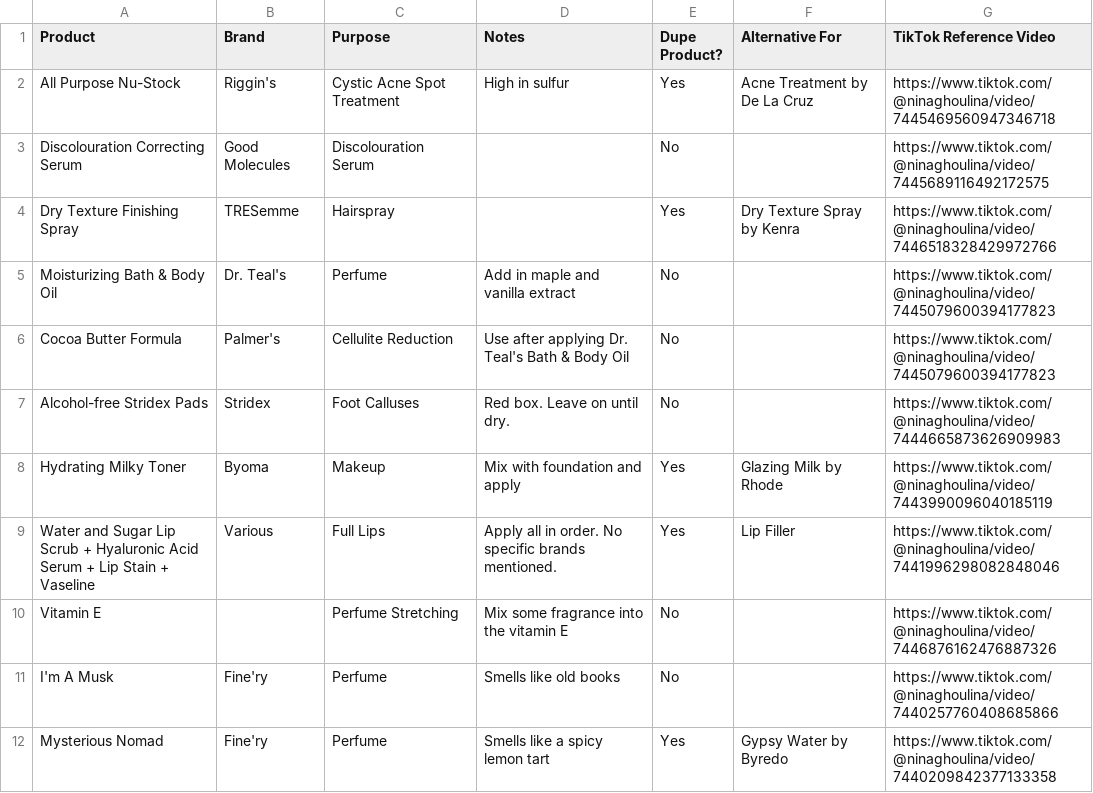
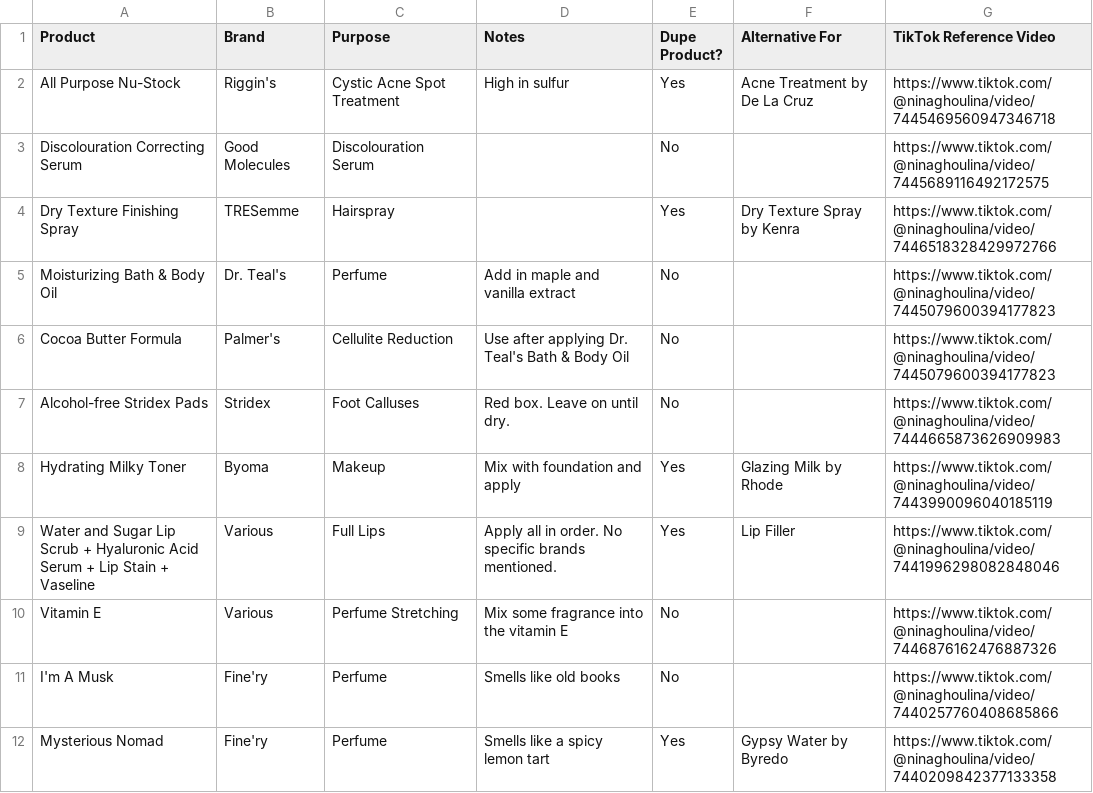
Before and after one commit to erincameron11/product-hacks, a CSV file: data.csv, drawn as a sheet; only a part is shown.

```diff
--- a/data.csv
+++ b/data.csv
@@ -9,3 +9,3 @@ Hydrating Milky Toner,Byoma,Makeup,Mix with foundation and apply,Yes,Glazing Mil
 Water and Sugar Lip Scrub + Hyaluronic Acid Serum + Lip Stain + Vaseline,Various,Full Lips,Apply all in order. No specific brands mentioned.,Yes,Lip Filler,https://www.tiktok.com/@ninaghoulina/video/7441996298082848046
-Vitamin E,,Perfume Stretching,Mix some fragrance into the vitamin E,No,,https://www.tiktok.com/@ninaghoulina/video/7446876162476887326
+Vitamin E,Various,Perfume Stretching,Mix some fragrance into the vitamin E,No,,https://www.tiktok.com/@ninaghoulina/video/7446876162476887326
 I'm A Musk,Fine'ry,Perfume,Smells like old books,No,,https://www.tiktok.com/@ninaghoulina/video/7440257760408685866
```
Also changed, not shown: 1 other file.
